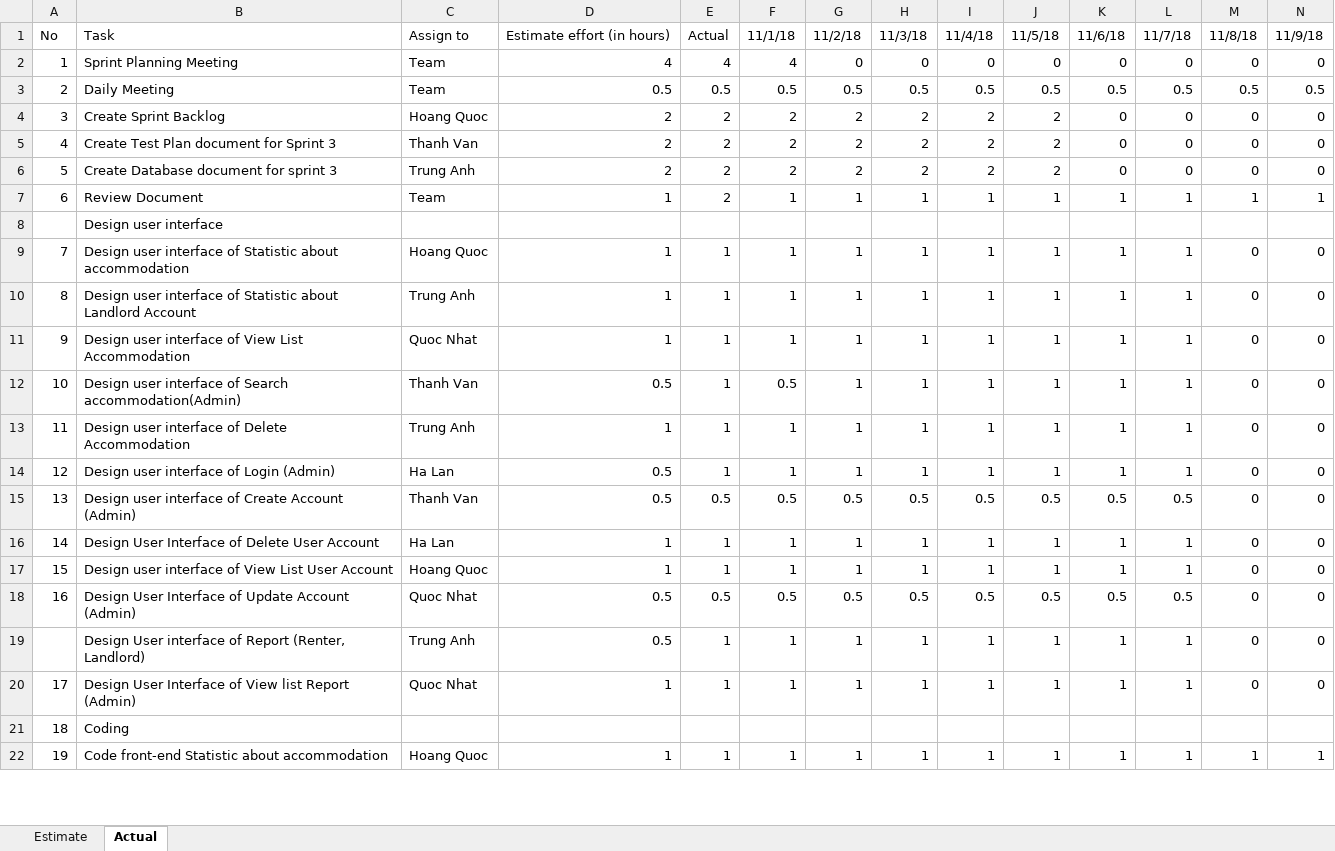
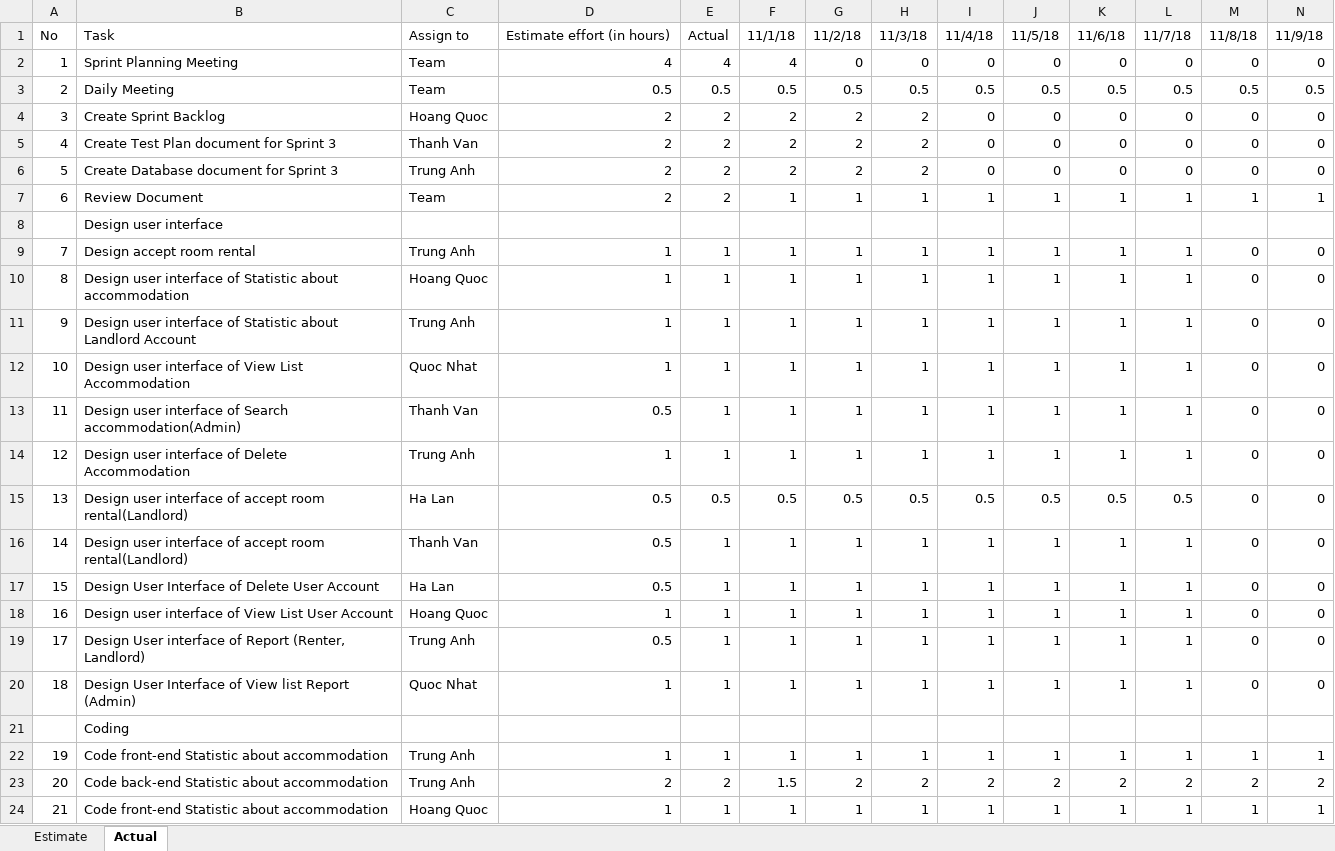
Before and after one commit to quocle28297/Captone1, an Excel workbook: Document/5.SpringBacklog/Sprint3_Backlog.xlsx, sheet Actual, drawn as a sheet; only a part is shown; values as stored, in another font and other column widths than the file's, no cell formats; charts and pictures not drawn; removed rows and columns are numbered as before the commit, all else as after; rows hold the shown columns only; the diff covers the shown part only; the diff names each change by its address in the sheet, - before the commit and + after, or states it on an @@ line.

```diff
--- a/Document/5.SpringBacklog/Sprint3_Backlog.xlsx (sheet Actual)
+++ b/Document/5.SpringBacklog/Sprint3_Backlog.xlsx (sheet Actual)
-I4:I6: 2
+I4:I6: 0
-J4:J6: 2
+J4:J6: 0
-B6: Create Database document for sprint 3
+B6: Create Database document for Sprint 3
-D7: 1
+D7: 2
+row 9: 7 | Design accept room rental | Trung Anh | 1 | 1 | 1 | 1 | 1 | 1 | 1 | 1 | 1 | 0 | 0
-A10: 7
+A10: 8
-A11: 8
+A11: 9
-A12: 9
+A12: 10
-A13: 10
+A13: 11
-F13: 0.5
+F13: 1
-A14: 11
+A14: 12
-row 14: 12 | Design user interface of Login (Admin) | Ha Lan | 0.5 | 1 | 1 | 1 | 1 | 1 | 1 | 1 | 1 | 0 | 0
-B15: …interface of Create Account (Admin)
+B15: …interface of accept room rental(Landlord)
-C15: Thanh Van
+C15: Ha Lan
+row 16: 14 | Design user interface of accept room rental(Landlord) | Thanh Van | 0.5 | 1 | 1 | 1 | 1 | 1 | 1 | 1 | 1 | 0 | 0
-A17: 14
+A17: 15
-D17: 1
+D17: 0.5
-A18: 15
+A18: 16
-row 18: 16 | Design User Interface of Update Account (Admin) | Quoc Nhat | 0.5 | 0.5 | 0.5 | 0.5 | 0.5 | 0.5 | 0.5 | 0.5 | 0.5 | 0 | 0
-A19: (empty)
+A19: 17
-A20: 17
+A20: 18
-A21: 18
+A21: (empty)
-C22: Hoang Quoc
+C22: Trung Anh
+row 23: 20 | Code back-end Statistic about accommodation | Trung Anh | 2 | 2 | 1.5 | 2 | 2 | 2 | 2 | 2 | 2 | 2 | 2
+row 24: 21 | Code front-end Statistic about accommodation | Hoang Quoc | 1 | 1 | 1 | 1 | 1 | 1 | 1 | 1 | 1 | 1 | 1
```
Also changed, not shown: 3 added rows, 5 removed rows and 169 edited cells elsewhere in this sheet, sheet Estimate, cell formats, charts or pictures, Document/5.SpringBacklog/Sprint1_Backlog.xlsx, Document/5.SpringBacklog/Sprint2_Backlog.xlsx, 3 other files.
